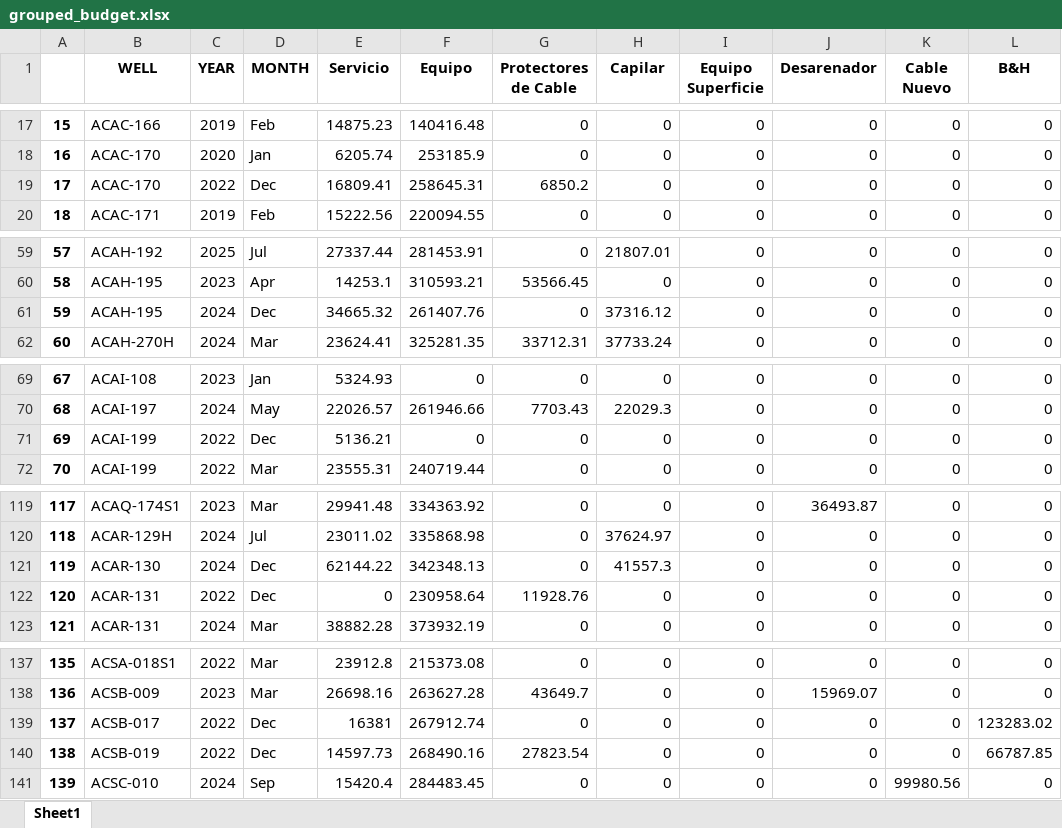
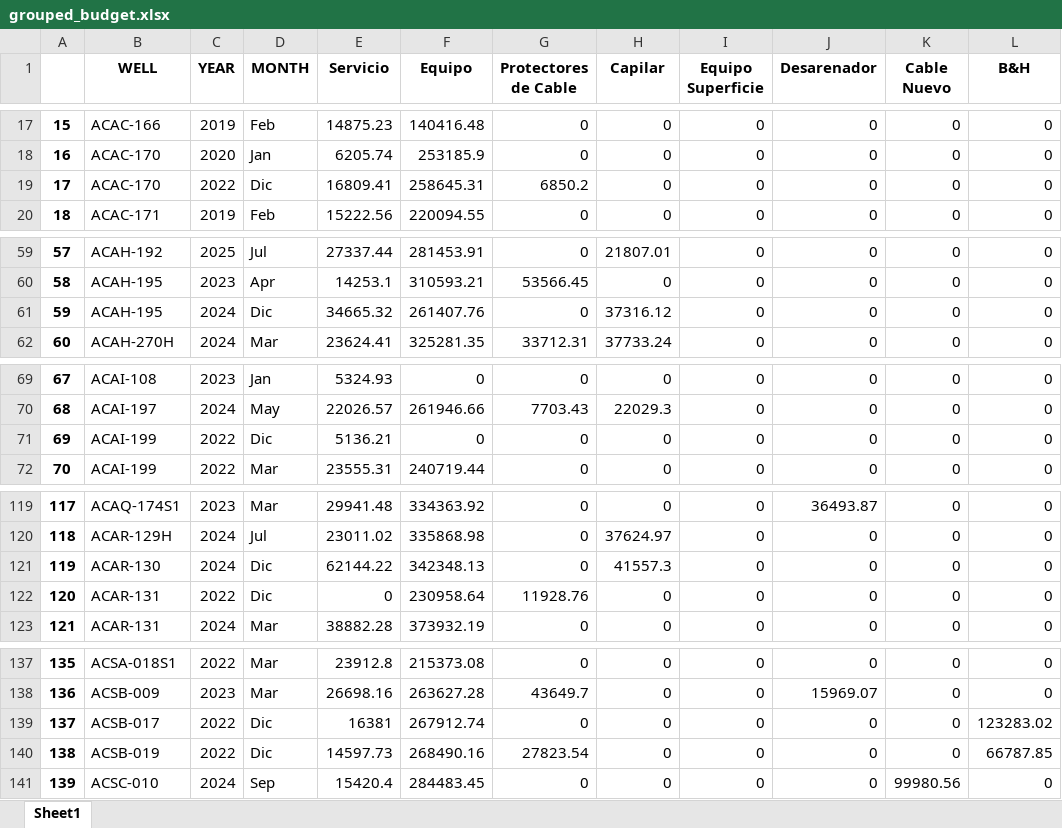
Before and after one commit to FranCumbal/BudgetToolBK, an Excel workbook: summary/als/grouped_budget.xlsx, sheet Sheet1, drawn as a sheet; only a part is shown, gaps mark what is left out; values as stored, in another font and other column widths than the file's, no borders; the diff covers the shown part only; the diff names each change by its address in the sheet, - before the commit and + after, or states it on an @@ line.

```diff
--- a/summary/als/grouped_budget.xlsx (sheet Sheet1)
+++ b/summary/als/grouped_budget.xlsx (sheet Sheet1)
-D19 (MONTH): Dec
+D19 (MONTH): Dic
-D61 (MONTH): Dec
+D61 (MONTH): Dic
-D71 (MONTH): Dec
+D71 (MONTH): Dic
-D121:D122 (MONTH): Dec
+D121:D122 (MONTH): Dic
-D139:D140 (MONTH): Dec
+D139:D140 (MONTH): Dic
```
Also changed, not shown: 5 edited cells elsewhere in this sheet, als-salida.xlsx, summary/als/deviations.xlsx, 8 other files.
